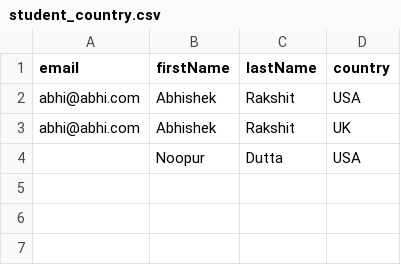
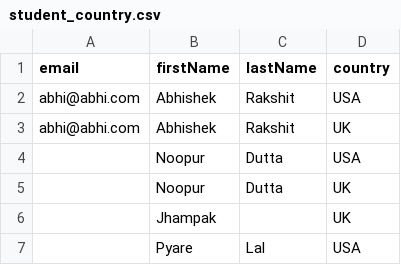
Before and after one commit to abhirakshit/Nirvana, a CSV file: data/student_country.csv, drawn as a sheet.

```diff
--- a/data/student_country.csv
+++ b/data/student_country.csv
@@ -4 +4,4 @@ abhi@abhi.com,Abhishek,Rakshit,UK,,,,,
 ,Noopur,Dutta,USA,,,,,
+,Noopur,Dutta,UK,,,,,
+,Jhampak,,UK,,,,,
+,Pyare,Lal,USA,,,,,
```
Also changed, not shown: data/students.csv, 18 other files.
